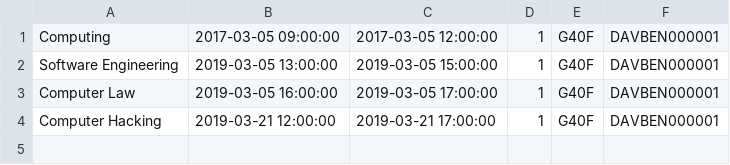
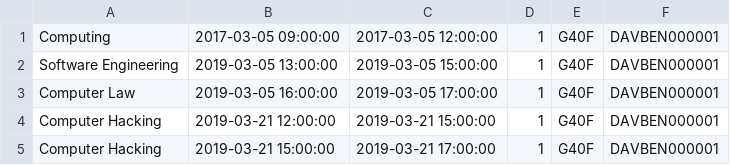
Before and after one commit to david-j-monk/SECCCU-2nd-year-project, a CSV file: SECCCU/SECCCU/csvFiles/lectures.csv, drawn as a sheet.

```diff
--- a/SECCCU/SECCCU/csvFiles/lectures.csv
+++ b/SECCCU/SECCCU/csvFiles/lectures.csv
@@ -3,2 +3,3 @@ Software Engineering,2019-03-05 13:00:00,2019-03-05 15:00:00,1,G40F,DAVBEN000001
 Computer Law,2019-03-05 16:00:00,2019-03-05 17:00:00,1,G40F,DAVBEN000001
-Computer Hacking,2019-03-21 12:00:00,2019-03-21 17:00:00,1,G40F,DAVBEN000001
+Computer Hacking,2019-03-21 12:00:00,2019-03-21 15:00:00,1,G40F,DAVBEN000001
+Computer Hacking,2019-03-21 15:00:00,2019-03-21 17:00:00,1,G40F,DAVBEN000001
```
Also changed, not shown: 4 other files.
